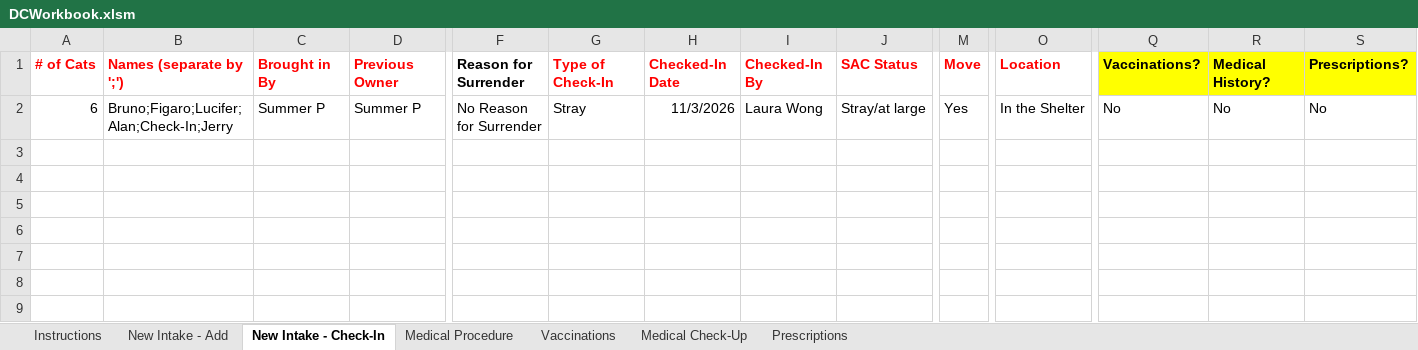
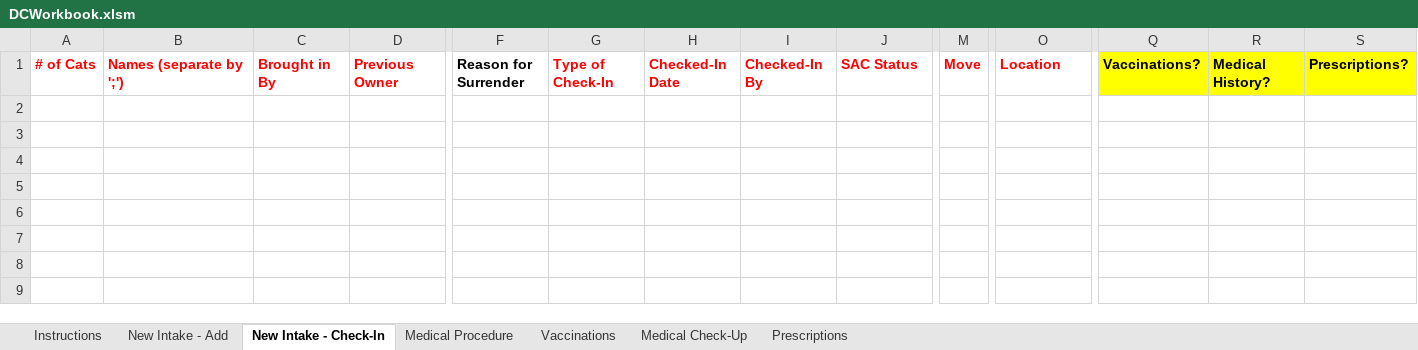
Before and after one commit to spreu42/TCHDataCollection, an Excel workbook: src/main/resources/DCWorkbook.xlsm, sheet New Intake - Check-In, drawn as a sheet; only a part is shown, gaps mark what is left out; the shorter side is filled out with more unchanged rows; values as stored, in another font and other column widths than the file's, no borders; rows hold the shown columns only; the diff names each change by its address in the sheet, - before the commit and + after, or states it on an @@ line.

```diff
--- a/src/main/resources/DCWorkbook.xlsm (sheet New Intake - Check-In)
+++ b/src/main/resources/DCWorkbook.xlsm (sheet New Intake - Check-In)
-row 2: 6 | Bruno;Figaro;Lucifer;Alan;Check-In;Jerry | Summer P | Summer P | No Reason for Surrender | Stray | 11/3/2026 | Laura Wong | Stray/at large | Yes | In the Shelter | No | No | No
```
Also changed, not shown: sheet Prescriptions, sheet Medical Procedure, sheet Vaccinations, sheet Medical Check-Up, 7 other files.
